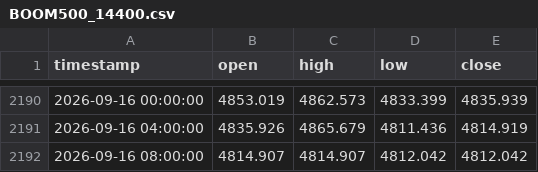
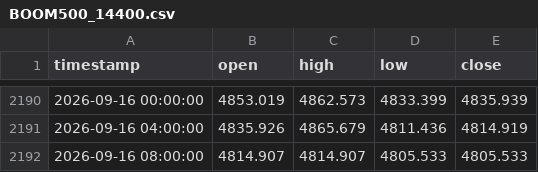
Before and after one commit to Anesu550/synthetics-bot, a CSV file: candle_cache/BOOM500_14400.csv, drawn as a sheet; only a part is shown, gaps mark what is left out.

```diff
--- a/candle_cache/BOOM500_14400.csv
+++ b/candle_cache/BOOM500_14400.csv
@@ -2191,2 +2191,2 @@ timestamp,open,high,low,close
 2026-09-16 04:00:00,4835.926,4865.679,4811.436,4814.919
-2026-09-16 08:00:00,4814.907,4814.907,4812.042,4812.042
+2026-09-16 08:00:00,4814.907,4814.907,4805.533,4805.533
```
Also changed, not shown: candle_cache/BOOM500_3600.csv, candle_cache/CRASH500_14400.csv, 14 other files.
